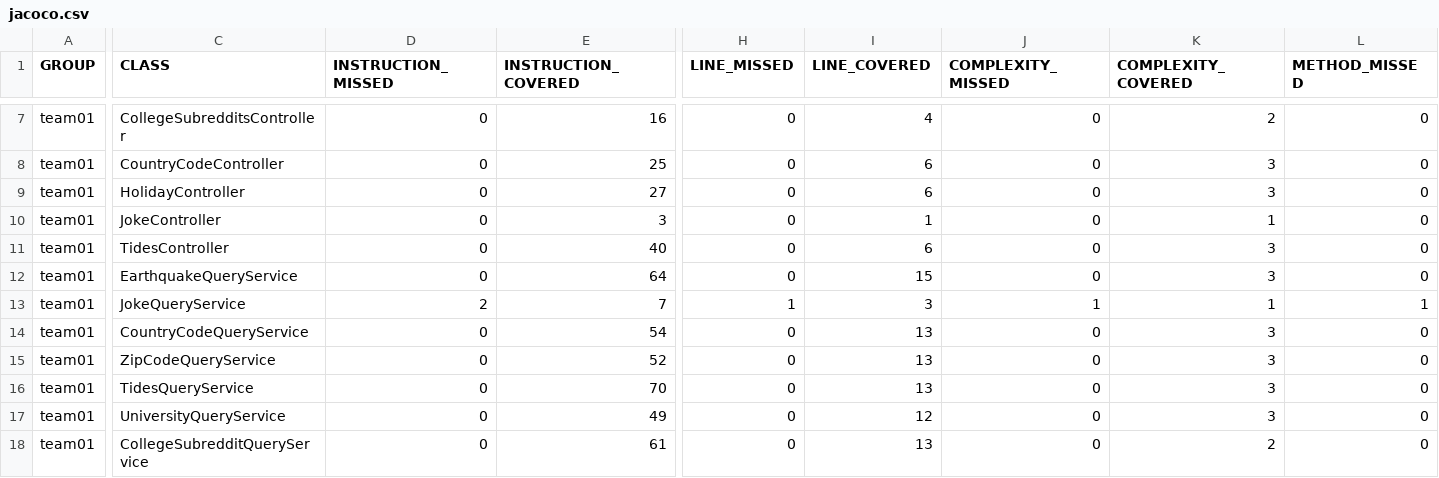
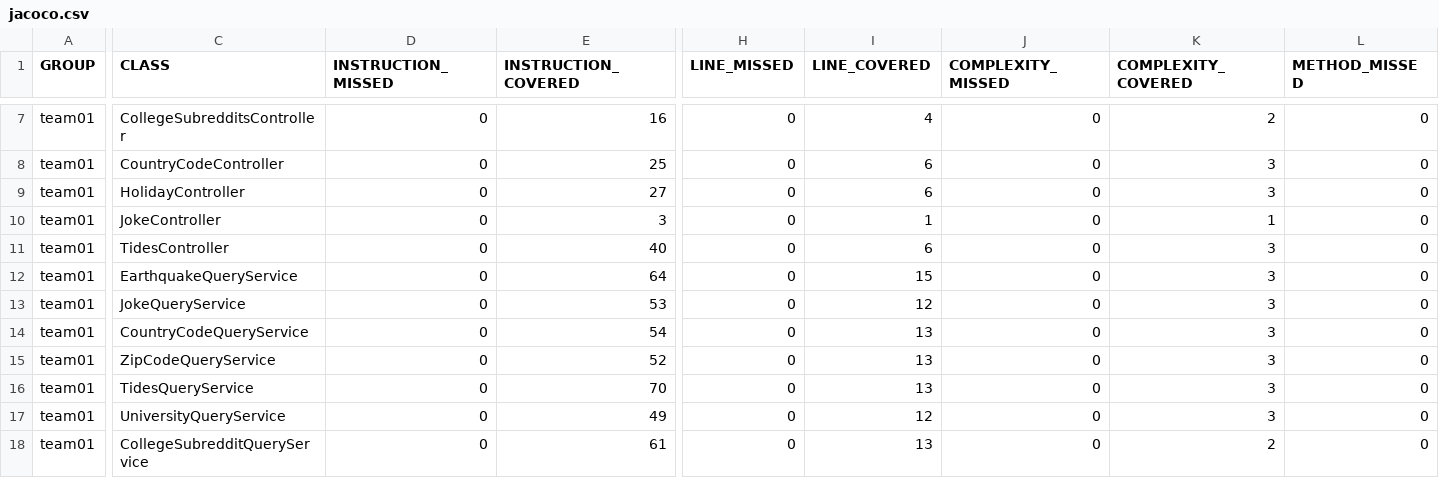
Before and after one commit to ucsb-cs156-w24/team01-w24-7pm-3, a CSV file: jacoco/jacoco.csv, drawn as a sheet; only a part is shown, gaps mark what is left out; the diff covers the shown part only; the diff names each change by its address in the sheet, - before the commit and + after, or states it on an @@ line.

```diff
--- a/jacoco/jacoco.csv
+++ b/jacoco/jacoco.csv
-D13 (INSTRUCTION_MISSED): 2
+D13 (INSTRUCTION_MISSED): 0
-E13 (INSTRUCTION_COVERED): 7
+E13 (INSTRUCTION_COVERED): 53
-H13 (LINE_MISSED): 1
+H13 (LINE_MISSED): 0
-I13 (LINE_COVERED): 3
+I13 (LINE_COVERED): 12
-J13 (COMPLEXITY_MISSED): 1
+J13 (COMPLEXITY_MISSED): 0
-K13 (COMPLEXITY_COVERED): 1
+K13 (COMPLEXITY_COVERED): 3
-L13 (METHOD_MISSED): 1
+L13 (METHOD_MISSED): 0
```
Also changed, not shown: 1 edited cell elsewhere in this file, 7 other files.
